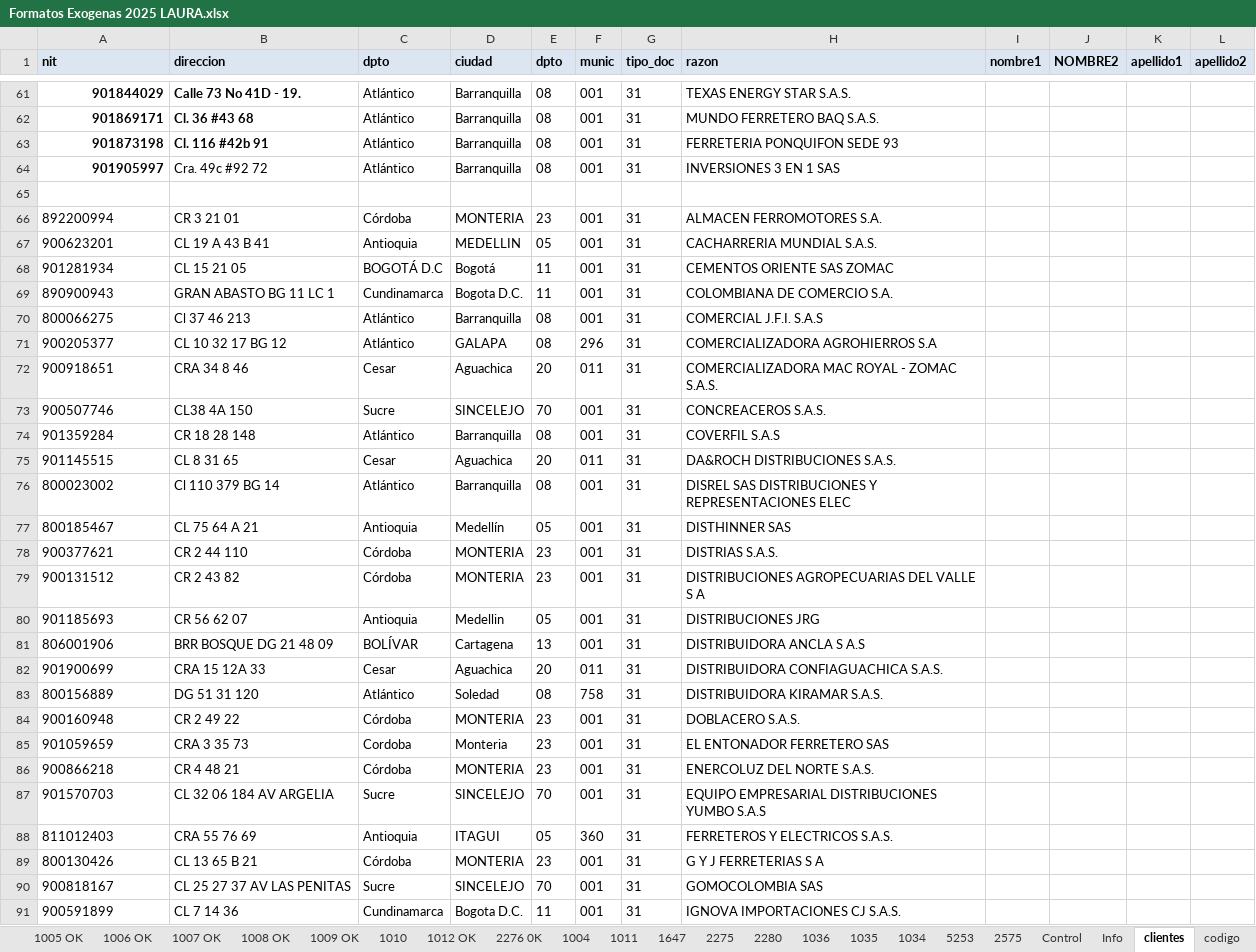
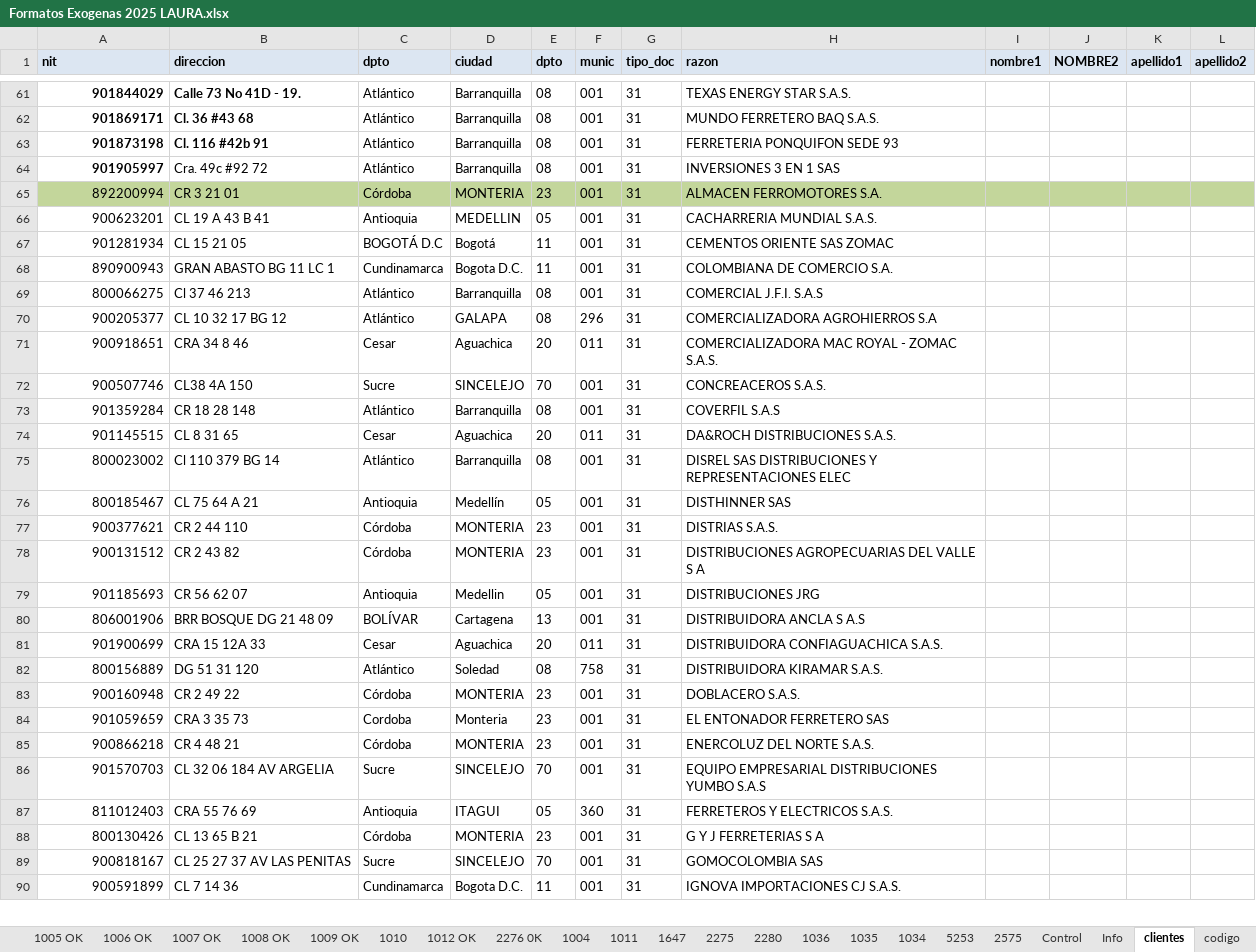
Before and after one commit to rodzapata/cursoAndroid, an Excel workbook: exogena/laura_duran/Formatos Exogenas 2025 LAURA.xlsx, sheet clientes, drawn as a sheet; only a part is shown, gaps mark what is left out; values as stored, in another font and other column widths than the file's, no borders; removed rows and columns are numbered as before the commit, all else as after; the diff covers the shown part only; the diff names each change by its address in the sheet, - before the commit and + after, or states it on an @@ line.

```diff
--- a/exogena/laura_duran/Formatos Exogenas 2025 LAURA.xlsx (sheet clientes)
+++ b/exogena/laura_duran/Formatos Exogenas 2025 LAURA.xlsx (sheet clientes)
-row 65: (empty)
-A65:A90 alignment: left
+A65:A90 alignment: right
-A65:L65 fill: none
+A65:L65 fill: #C3D69B
```
Also changed, not shown: 3 removed rows, 2 edited cells and cell formats elsewhere in this sheet, charts or pictures, 7 other files.
